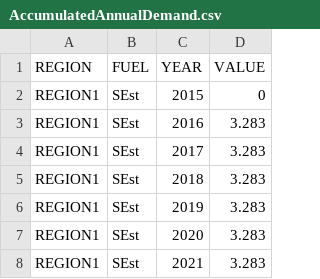
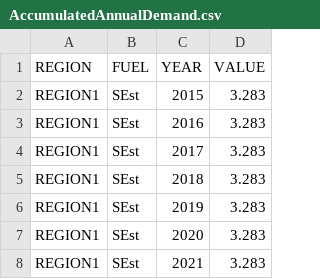
Before and after one commit to KTH-dESA/OSeMOSYS-SE, a CSV file: input_data/REF/data/AccumulatedAnnualDemand.csv, drawn as a sheet; only a part is shown.

Commit message:
Revert "Update AccumulatedAnnualDemand.csv"
This reverts commit 37540892e502ecd49116ff00cbf6e689c96ce5b0.

```diff
--- a/input_data/REF/data/AccumulatedAnnualDemand.csv
+++ b/input_data/REF/data/AccumulatedAnnualDemand.csv
@@ -1,3 +1,3 @@
 REGION,FUEL,YEAR,VALUE
-REGION1,SEst,2015,0
+REGION1,SEst,2015,3.283
 REGION1,SEst,2016,3.283
```
